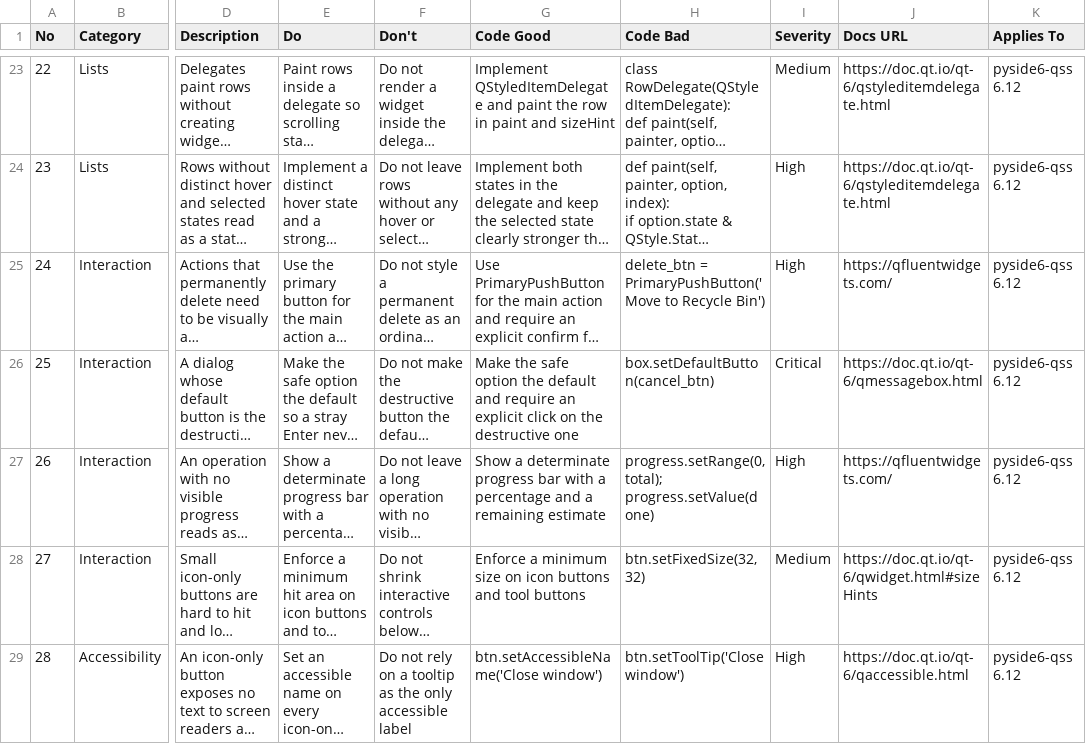
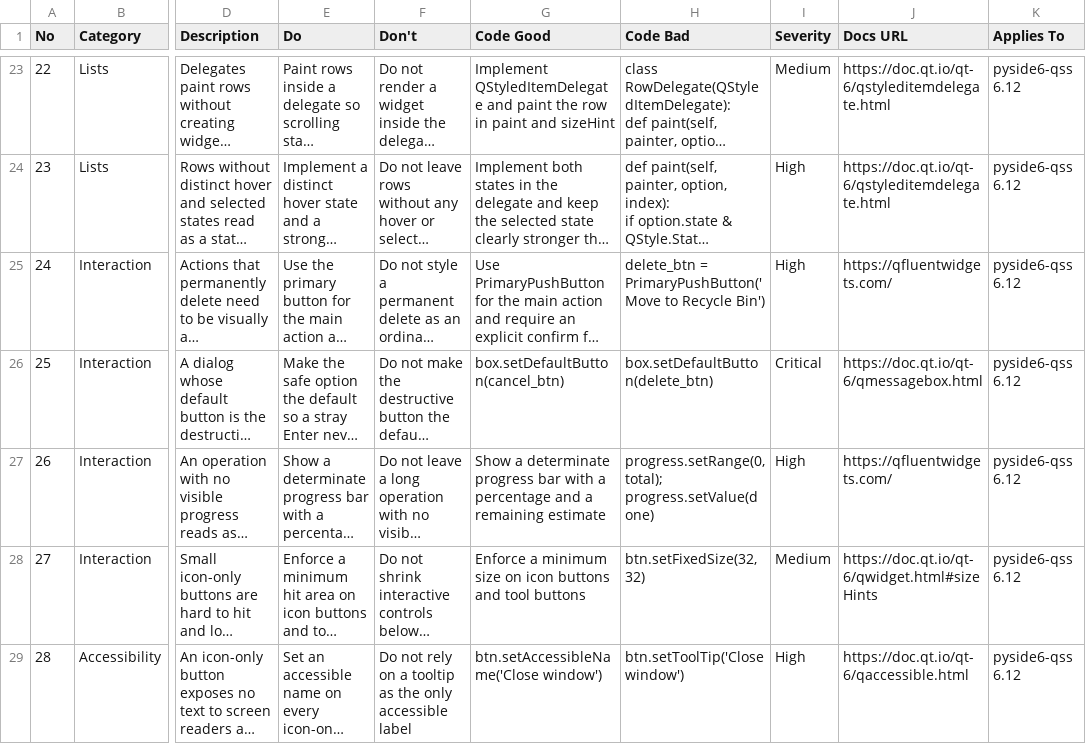
Before and after one commit to prodxowner-png/PRODX-POS, a CSV file: .agents/skills/ui-ux-pro-max/data/stacks/pyside6-qss.csv, drawn as a sheet; only a part is shown, gaps mark what is left out; long unchanged cells end in …; the diff covers the shown part only; the diff names each change by its address in the sheet, - before the commit and + after, or states it on an @@ line.

Commit message:
fix(ui-ux-pro-max): fix reversed PySide6 good/bad examples in rows 25, 44, and 62

```diff
--- a/.agents/skills/ui-ux-pro-max/data/stacks/pyside6-qss.csv
+++ b/.agents/skills/ui-ux-pro-max/data/stacks/pyside6-qss.csv
-G26 (Code Good): Make the safe option the default and require an explicit click on the destructive one
+G26 (Code Good): box.setDefaultButton(cancel_btn)
-H26 (Code Bad): box.setDefaultButton(cancel_btn)
+H26 (Code Bad): box.setDefaultButton(delete_btn)
```
Also changed, not shown: 4 edited cells elsewhere in this file, 1 other file.
